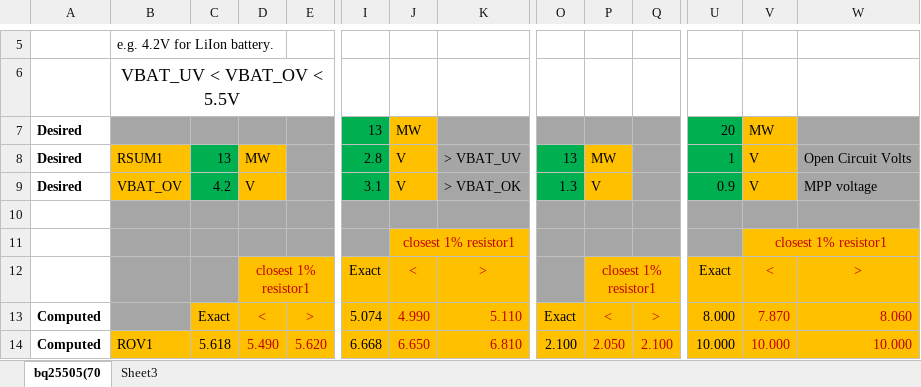
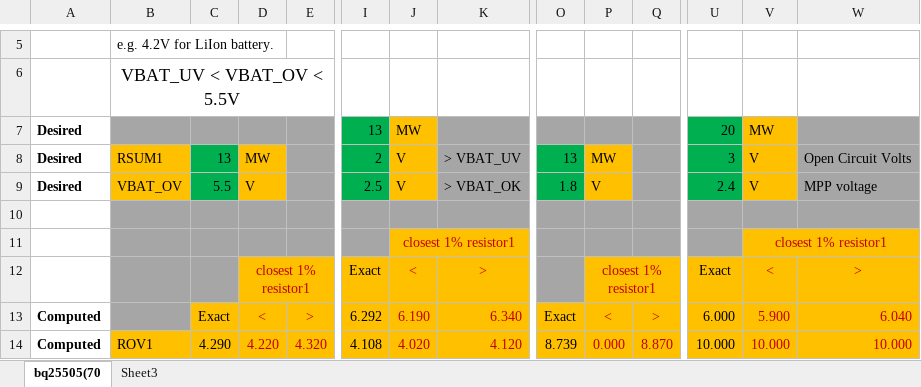
Before and after one commit to felixmark/Omamori, an Excel workbook: Datasheets/bq25505(70_Design_Help_V1_3.xlsx, sheet bq25505(70, drawn as a sheet; only a part is shown, gaps mark what is left out; values as stored, in another font and other column widths than the file's, no borders; charts and pictures not drawn; the diff covers the shown part only; the diff names each change by its address in the sheet, - before the commit and + after, or states it on an @@ line.

```diff
--- a/Datasheets/bq25505(70_Design_Help_V1_3.xlsx (sheet bq25505(70)
+++ b/Datasheets/bq25505(70_Design_Help_V1_3.xlsx (sheet bq25505(70)
-I8: 2.8
+I8: 2
-U8: 1
+U8: 3
-C9: 4.2
+C9: 5.5
-I9: 3.1
+I9: 2.5
-O9: 1.3
+O9: 1.8
-U9: 0.9
+U9: 2.4
-I13: 5.074
+I13: 6.292
-J13: 4.990
+J13: 6.190
-K13: 5.110
+K13: 6.340
-U13: 8.000
+U13: 6.000
-V13: 7.870
+V13: 5.900
-W13: 8.060
+W13: 6.040
-C14: 5.618
+C14: 4.290
-D14: 5.490
+D14: 4.220
-E14: 5.620
+E14: 4.320
-I14: 6.668
+I14: 4.108
-J14: 6.650
+J14: 4.020
-K14: 6.810
+K14: 4.120
-O14: 2.100
+O14: 8.739
-P14: 2.050
+P14: 0.000
-Q14: 2.100
+Q14: 8.870
```
Also changed, not shown: 43 edited cells and cell formats elsewhere in this sheet, charts or pictures, 2 other files.
